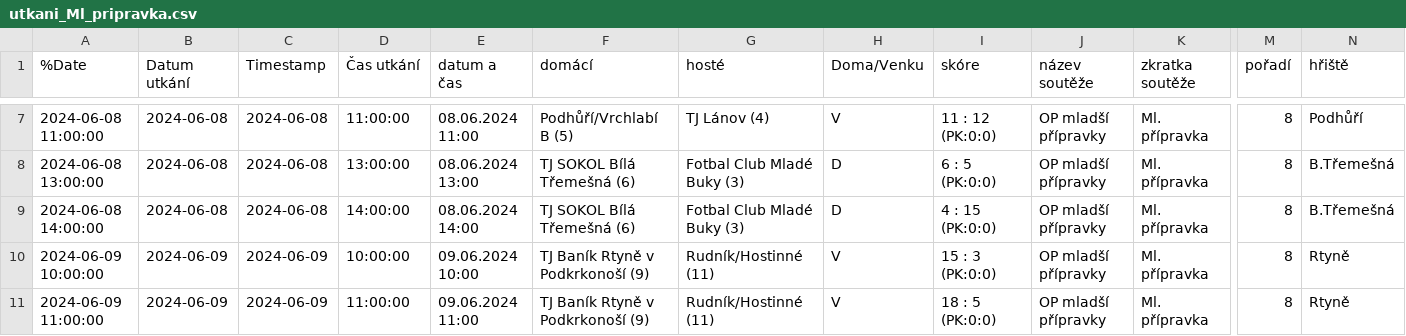
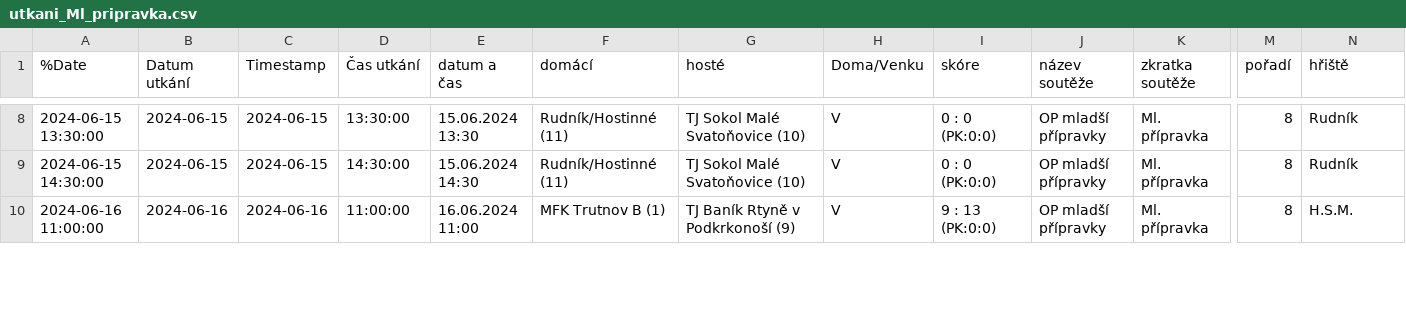
Before and after one commit to MustafaHadzi/bt_matches, a CSV file: utkani_Ml_pripravka.csv, drawn as a sheet; only a part is shown, gaps mark what is left out; removed rows and columns are numbered as before the commit, all else as after; rows hold the shown columns only; the diff covers the shown part only; the diff names each change by its address in the sheet, - before the commit and + after, or states it on an @@ line.

```diff
--- a/utkani_Ml_pripravka.csv
+++ b/utkani_Ml_pripravka.csv
-A8 (%Date): 2024-06-08 11:00:00
+A8 (%Date): 2024-06-15 13:30:00
-B8 (Datum utkání): 2024-06-08
+B8 (Datum utkání): 2024-06-15
-C8 (Timestamp): 2024-06-08
+C8 (Timestamp): 2024-06-15
-D8 (Čas utkání): 11:00:00
+D8 (Čas utkání): 13:30:00
-E8 (datum a čas): 08.06.2024 11:00
+E8 (datum a čas): 15.06.2024 13:30
-F8 (domácí): Podhůří/Vrchlabí B (5)
+F8 (domácí): Rudník/Hostinné (11)
-G8 (hosté): TJ Lánov (4)
+G8 (hosté): TJ Sokol Malé Svatoňovice (10)
-I8 (skóre): 11 : 12 (PK:0:0)
+I8 (skóre): 0 : 0 (PK:0:0)
-N8 (hřiště): Podhůří
+N8 (hřiště): Rudník
-row 8: 2024-06-08 13:00:00 | 2024-06-08 | 2024-06-08 | 13:00:00 | 08.06.2024 13:00 | TJ SOKOL Bílá Třemešná (6) | Fotbal Club Mladé Buky (3) | D | 6 : 5 (PK:0:0) | OP mladší přípravky | Ml. přípravka | 8 | B.Třemešná
-row 9: 2024-06-08 14:00:00 | 2024-06-08 | 2024-06-08 | 14:00:00 | 08.06.2024 14:00 | TJ SOKOL Bílá Třemešná (6) | Fotbal Club Mladé Buky (3) | D | 4 : 15 (PK:0:0) | OP mladší přípravky | Ml. přípravka | 8 | B.Třemešná
-A9 (%Date): 2024-06-09 10:00:00
+A9 (%Date): 2024-06-15 14:30:00
-B9 (Datum utkání): 2024-06-09
+B9 (Datum utkání): 2024-06-15
-C9 (Timestamp): 2024-06-09
+C9 (Timestamp): 2024-06-15
-D9 (Čas utkání): 10:00:00
+D9 (Čas utkání): 14:30:00
-E9 (datum a čas): 09.06.2024 10:00
+E9 (datum a čas): 15.06.2024 14:30
-F9 (domácí): TJ Baník Rtyně v Podkrkonoší (9)
+F9 (domácí): Rudník/Hostinné (11)
-G9 (hosté): Rudník/Hostinné (11)
+G9 (hosté): TJ Sokol Malé Svatoňovice (10)
-I9 (skóre): 15 : 3 (PK:0:0)
+I9 (skóre): 0 : 0 (PK:0:0)
-N9 (hřiště): Rtyně
+N9 (hřiště): Rudník
-A10 (%Date): 2024-06-09 11:00:00
+A10 (%Date): 2024-06-16 11:00:00
-B10 (Datum utkání): 2024-06-09
+B10 (Datum utkání): 2024-06-16
-C10 (Timestamp): 2024-06-09
+C10 (Timestamp): 2024-06-16
-E10 (datum a čas): 09.06.2024 11:00
+E10 (datum a čas): 16.06.2024 11:00
-F10 (domácí): TJ Baník Rtyně v Podkrkonoší (9)
+F10 (domácí): MFK Trutnov B (1)
-G10 (hosté): Rudník/Hostinné (11)
+G10 (hosté): TJ Baník Rtyně v Podkrkonoší (9)
-I10 (skóre): 18 : 5 (PK:0:0)
+I10 (skóre): 9 : 13 (PK:0:0)
-N10 (hřiště): Rtyně
+N10 (hřiště): H.S.M.
```
Also changed, not shown: 2 added rows and 59 edited cells elsewhere in this file.
